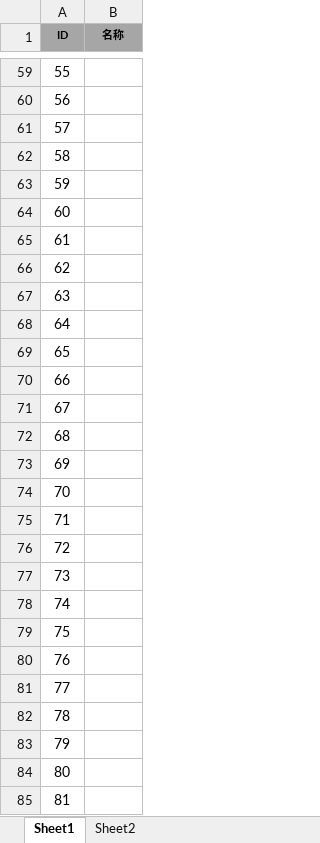
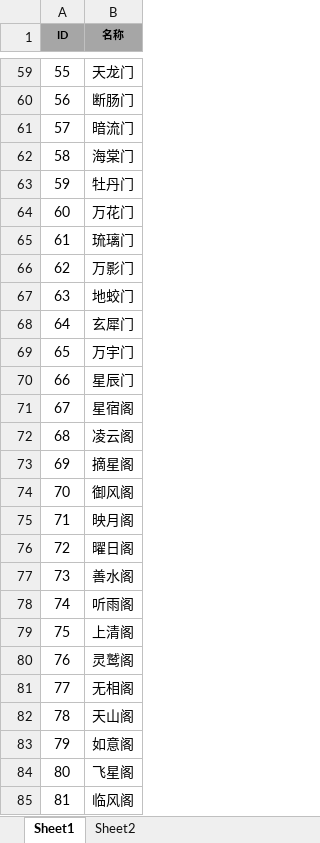
Before and after one commit to tkonexhh/simswordsman, an Excel workbook: Tables/Sources/gameplay/Arena/ArenaEnemyName.xlsx, sheet Sheet1, drawn as a sheet; only a part is shown, gaps mark what is left out; values as stored, in another font and other column widths than the file's, no borders; the diff covers the shown part only; the diff names each change by its address in the sheet, - before the commit and + after, or states it on an @@ line.

```diff
--- a/Tables/Sources/gameplay/Arena/ArenaEnemyName.xlsx (sheet Sheet1)
+++ b/Tables/Sources/gameplay/Arena/ArenaEnemyName.xlsx (sheet Sheet1)
-B59 (名称): (empty)
+B59 (名称): 天龙门
-B60 (名称): (empty)
+B60 (名称): 断肠门
-B61 (名称): (empty)
+B61 (名称): 暗流门
-B62 (名称): (empty)
+B62 (名称): 海棠门
-B63 (名称): (empty)
+B63 (名称): 牡丹门
-B64 (名称): (empty)
+B64 (名称): 万花门
-B65 (名称): (empty)
+B65 (名称): 琉璃门
-B66 (名称): (empty)
+B66 (名称): 万影门
-B67 (名称): (empty)
+B67 (名称): 地蛟门
-B68 (名称): (empty)
+B68 (名称): 玄犀门
-B69 (名称): (empty)
+B69 (名称): 万宇门
-B70 (名称): (empty)
+B70 (名称): 星辰门
-B71 (名称): (empty)
+B71 (名称): 星宿阁
-B72 (名称): (empty)
+B72 (名称): 凌云阁
-B73 (名称): (empty)
+B73 (名称): 摘星阁
-B74 (名称): (empty)
+B74 (名称): 御风阁
-B75 (名称): (empty)
+B75 (名称): 映月阁
-B76 (名称): (empty)
+B76 (名称): 曜日阁
-B77 (名称): (empty)
+B77 (名称): 善水阁
-B78 (名称): (empty)
+B78 (名称): 听雨阁
-B79 (名称): (empty)
+B79 (名称): 上清阁
-B80 (名称): (empty)
+B80 (名称): 灵鹫阁
-B81 (名称): (empty)
+B81 (名称): 无相阁
-B82 (名称): (empty)
+B82 (名称): 天山阁
-B83 (名称): (empty)
+B83 (名称): 如意阁
-B84 (名称): (empty)
+B84 (名称): 飞星阁
-B85 (名称): (empty)
+B85 (名称): 临风阁
```
Also changed, not shown: 73 edited cells elsewhere in this sheet.
